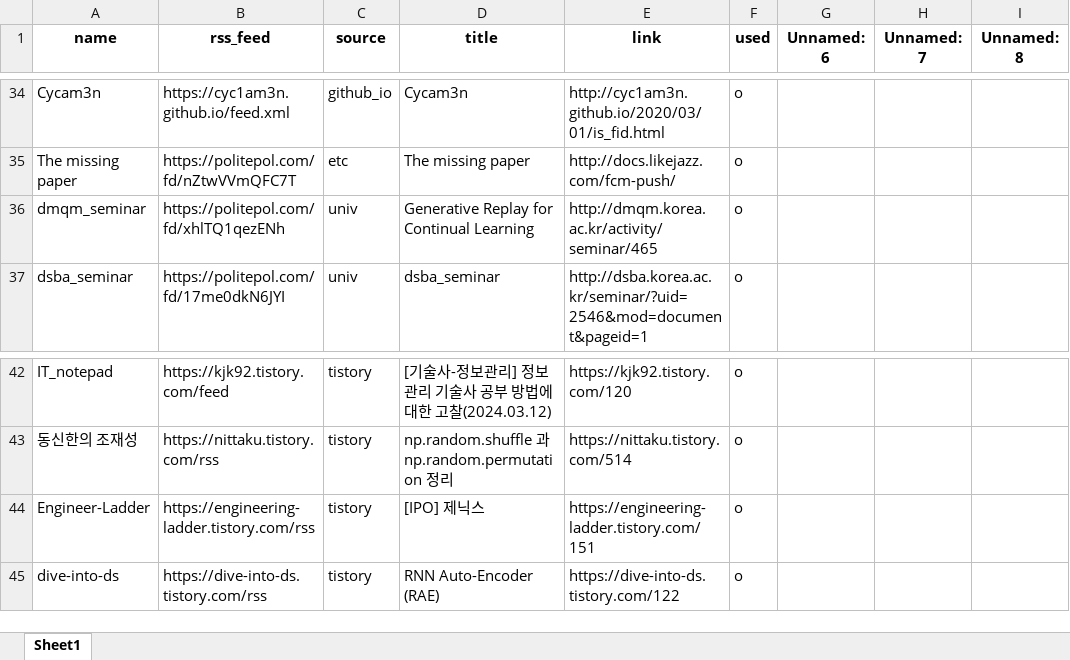
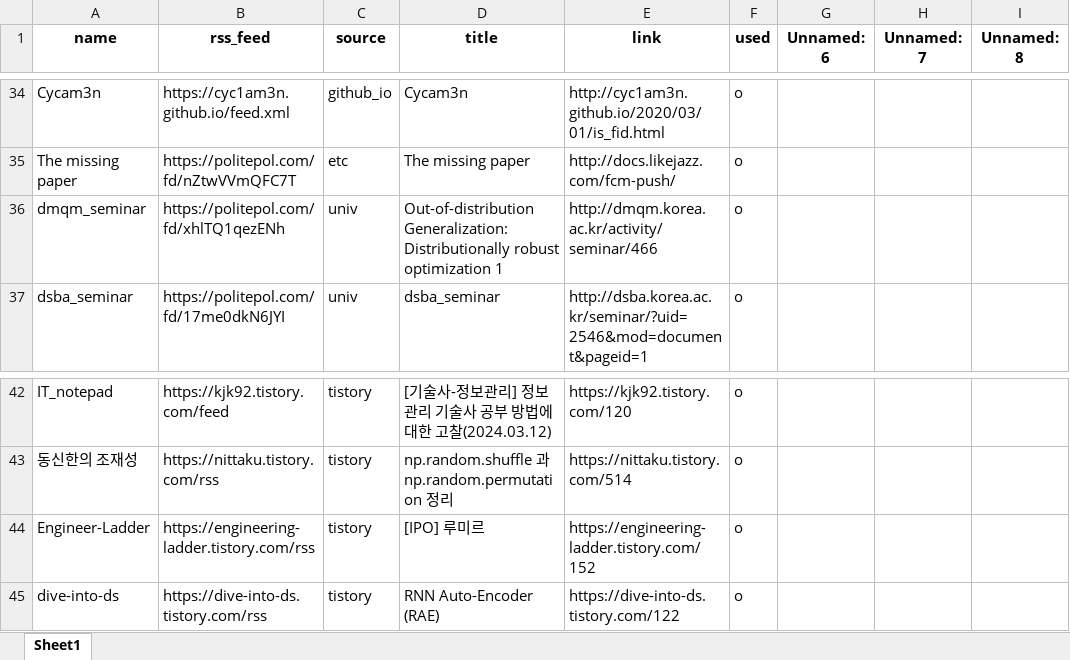
Before and after one commit to ainsuotain/today-mlblog-bot, an Excel workbook: Blogs_used_list.xlsx, sheet Sheet1, drawn as a sheet; only a part is shown, gaps mark what is left out; values as stored, in another font and other column widths than the file's, no borders; the diff names each change by its address in the sheet, - before the commit and + after, or states it on an @@ line.

Commit message:
Auto - Update data with bot!

```diff
--- a/Blogs_used_list.xlsx (sheet Sheet1)
+++ b/Blogs_used_list.xlsx (sheet Sheet1)
-D36 (title): Generative Replay for Continual Learning
+D36 (title): Out-of-distribution Generalization: Distributionally robust optimization 1
-E36 (link): http://dmqm.korea.ac.kr/activity/seminar/465
+E36 (link): http://dmqm.korea.ac.kr/activity/seminar/466
-D44 (title): [IPO] 제닉스
+D44 (title): [IPO] 루미르
-E44 (link): https://engineering-ladder.tistory.com/151
+E44 (link): https://engineering-ladder.tistory.com/152
```
Also changed, not shown: 1 other file.
